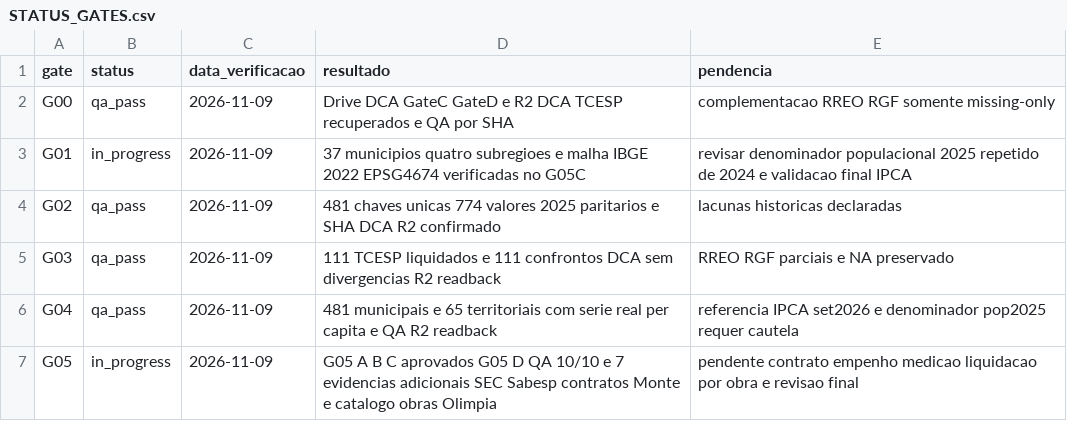
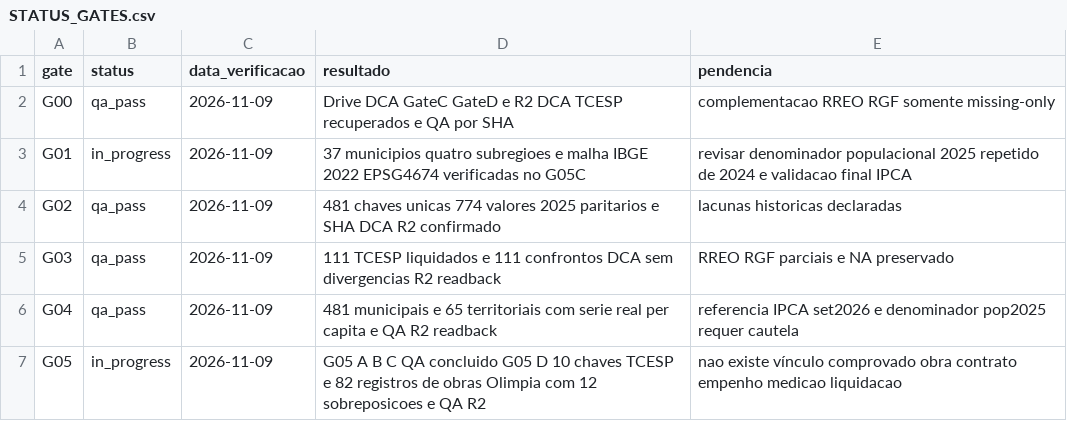
Before and after one commit to hilaliskandar/mapa_do_tesouro, a CSV file: editorial/rmsjrp/STATUS_GATES.csv, drawn as a sheet.

Commit message:
audit(rmsjrp): G05-D recuperar 82 registros de obras Olímpia e auditar duplicações (#221)
* audit(rmsjrp): capturar e qualificar JSON obras Olimpía sem inferir liquidacoes

* ci(rmsjrp): salvar obras municipais com QA e readback R2

* audit(rmsjrp): registrar 82 obras Olimpia, 12 sobreposicoes e limite de liquidacao

* docs(rmsjrp): checkpoint G05D obras Olimpia e evidencias readback

* docs(rmsjrp): checkpoint G05D obras Olimpia e evidencias readback

* docs(rmsjrp): checkpoint G05D obras Olimpia e evidencias readback

* docs(rmsjrp): checkpoint G05D obras Olimpia e evidencias readback

```diff
--- a/editorial/rmsjrp/STATUS_GATES.csv
+++ b/editorial/rmsjrp/STATUS_GATES.csv
@@ -6,2 +6,2 @@ G03;qa_pass;2026-11-09;111 TCESP liquidados e 111 confrontos DCA sem divergencia
 G04;qa_pass;2026-11-09;481 municipais e 65 territoriais com serie real per capita e QA R2 readback;referencia IPCA set2026 e denominador pop2025 requer cautela
-G05;in_progress;2026-11-09;G05 A B C aprovados G05 D QA 10/10 e 7 evidencias adicionais SEC Sabesp contratos Monte e catalogo obras Olimpia;pendente contrato empenho medicao liquidacao por obra e revisao final
+G05;in_progress;2026-11-09;G05 A B C QA concluido G05 D 10 chaves TCESP e 82 registros de obras Olimpia com 12 sobreposicoes e QA R2;nao existe vínculo comprovado obra contrato empenho medicao liquidacao
```
Also changed, not shown: 6 other files.
